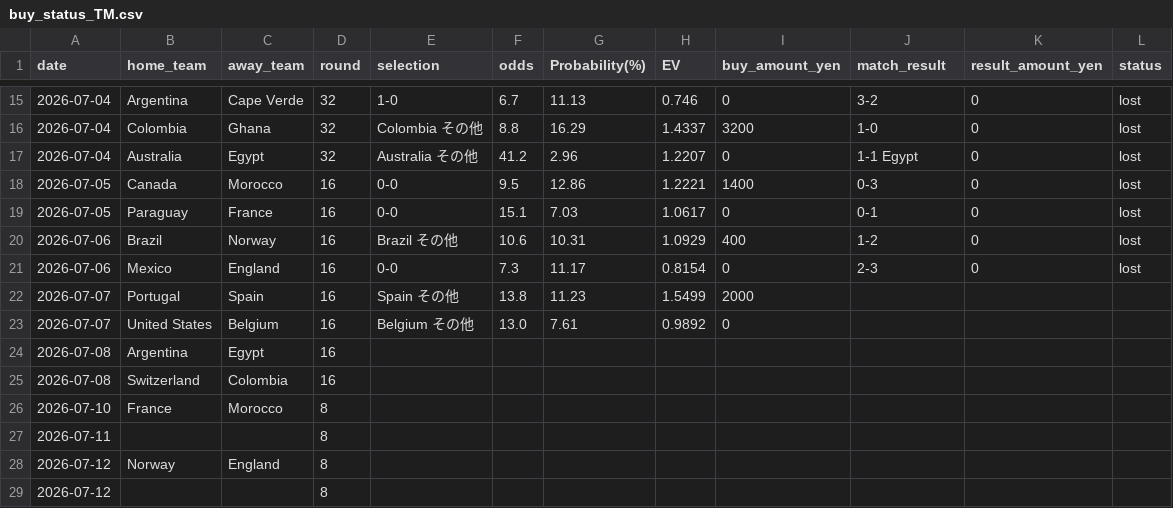
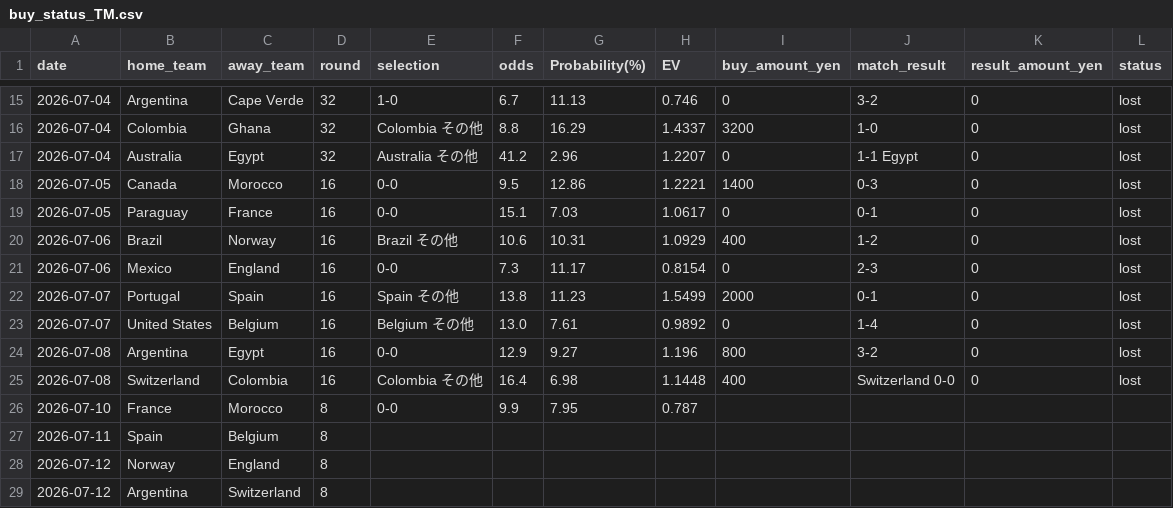
Before and after one commit to take4ff/wcup_winner, a CSV file: data/buy_status_TM.csv, drawn as a sheet; only a part is shown, gaps mark what is left out.

```diff
--- a/data/buy_status_TM.csv
+++ b/data/buy_status_TM.csv
@@ -21,9 +21,9 @@ date,home_team,away_team,round,selection,odds,Probability(%),EV,buy_amount_yen,m
 2026-07-06,Mexico,England,16,0-0,7.3,11.17,0.8154,0,2-3,0,lost
-2026-07-07,Portugal,Spain,16,Spain その他,13.8,11.23,1.5499,2000
-2026-07-07,United States,Belgium,16,Belgium その他,13.0,7.61,0.9892,0
-2026-07-08,Argentina,Egypt,16
-2026-07-08,Switzerland,Colombia,16
-2026-07-10,France,Morocco,8
-2026-07-11,,,8
+2026-07-07,Portugal,Spain,16,Spain その他,13.8,11.23,1.5499,2000,0-1,0,lost
+2026-07-07,United States,Belgium,16,Belgium その他,13.0,7.61,0.9892,0,1-4,0,lost
+2026-07-08,Argentina,Egypt,16,0-0,12.9,9.27,1.196,800,3-2,0,lost
+2026-07-08,Switzerland,Colombia,16,Colombia その他,16.4,6.98,1.1448,400,Switzerland 0-0,0,lost
+2026-07-10,France,Morocco,8,0-0,9.9,7.95,0.787
+2026-07-11,Spain,Belgium,8
 2026-07-12,Norway,England,8
-2026-07-12,,,8
+2026-07-12,Argentina,Switzerland,8
```
Also changed, not shown: data/processed/2026/predicted_scores.csv, 14 other files.
